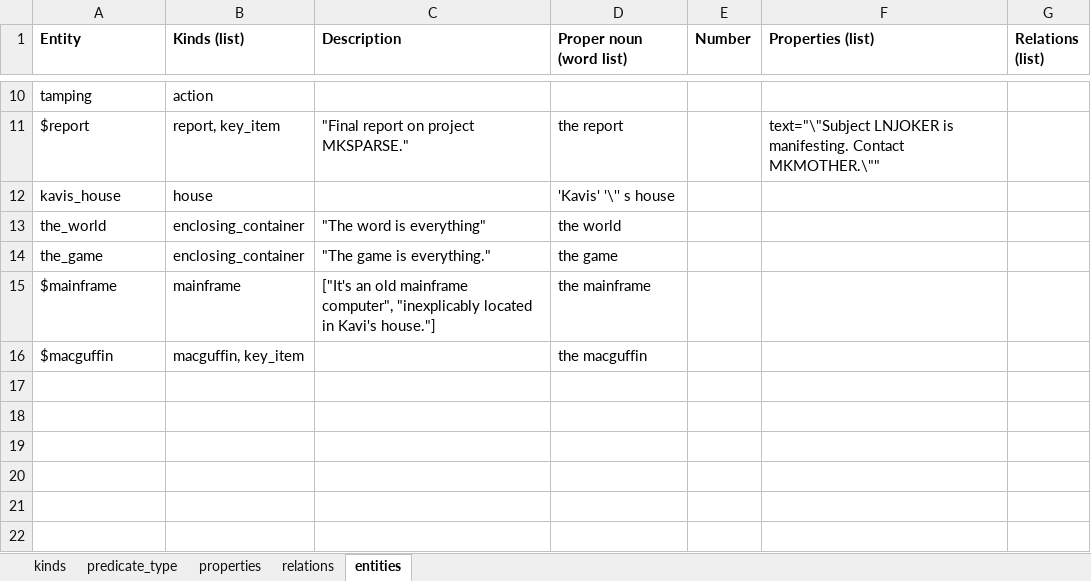
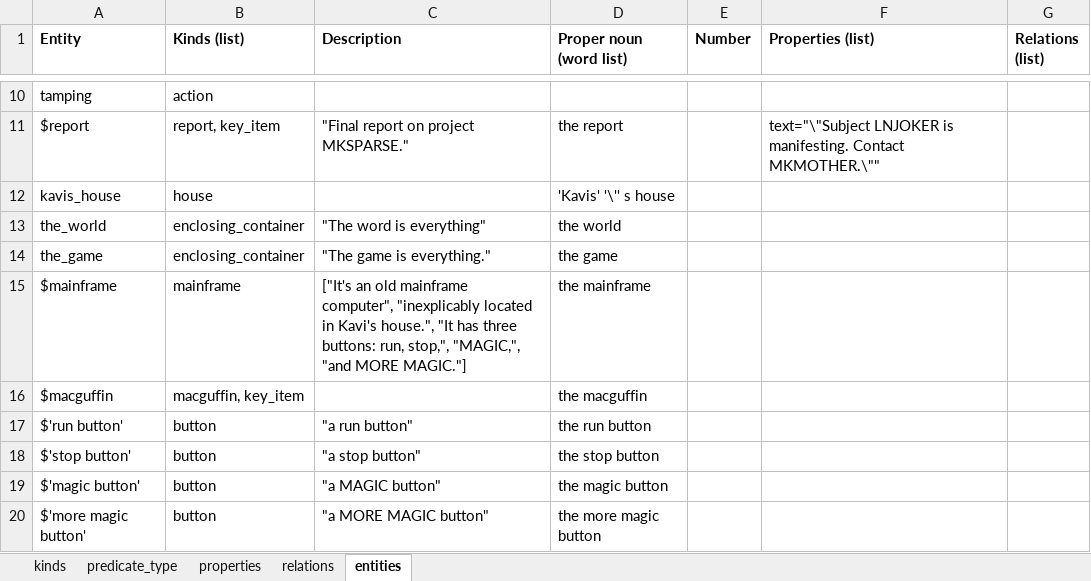
Before and after one commit to ianhorswill/MKULTRA, an Excel workbook: Assets/Ontology/Knowledge base.xlsm, sheet entities, drawn as a sheet; only a part is shown, gaps mark what is left out; values as stored, in another font and other column widths than the file's, no borders; the diff names each change by its address in the sheet, - before the commit and + after, or states it on an @@ line.

```diff
--- a/Assets/Ontology/Knowledge base.xlsm (sheet entities)
+++ b/Assets/Ontology/Knowledge base.xlsm (sheet entities)
-C15 (Description): …in Kavi's house."]
+C15 (Description): …in Kavi's house.", "It has three buttons: run, stop,", "MAGIC,", "and MORE MAGIC."]
+row 17: $'run button' | button | "a run button" | the run button
+row 18: $'stop button' | button | "a stop button" | the stop button
+row 19: $'magic button' | button | "a MAGIC button" | the magic button
+row 20: $'more magic button' | button | "a MORE MAGIC button" | the more magic button
```
Also changed, not shown: sheet predicate_type, sheet kinds, Assets/NL/Vocabulary.xlsm, 14 other files.
